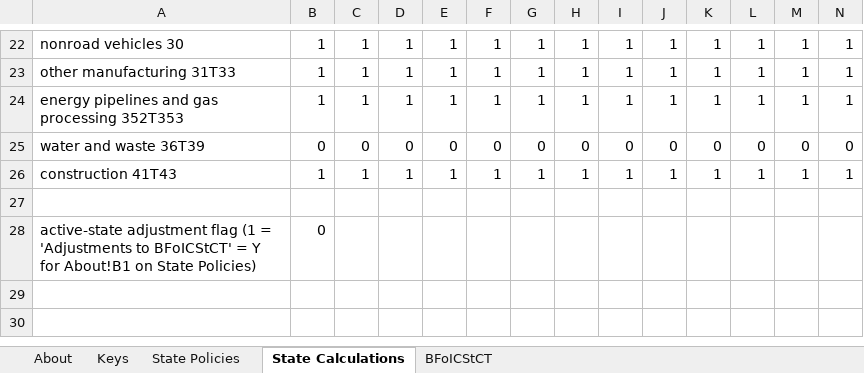
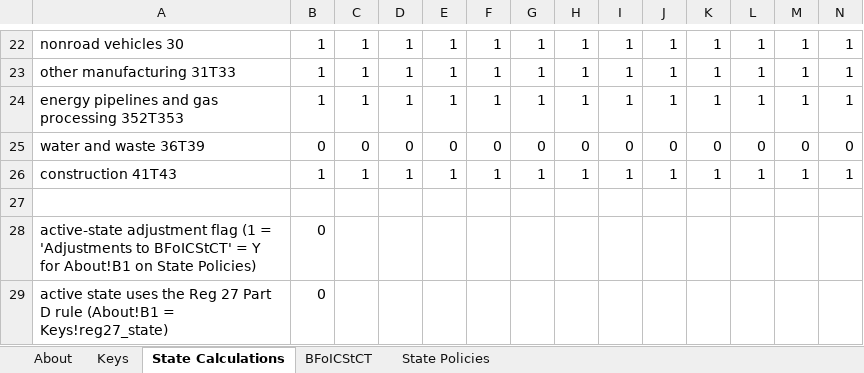
Before and after one commit to EnergyInnovation/eps-maine, an Excel workbook: InputData/fuels/BFoICStCT/BAU Fraction of Industry Category Subject to Carbon Tax.xlsx, sheet State Calculations, drawn as a sheet; only a part is shown, gaps mark what is left out; values as stored, in another font and other column widths than the file's, no borders; rows hold the shown columns only; the diff names each change by its address in the sheet, - before the commit and + after, or states it on an @@ line.

```diff
--- a/InputData/fuels/BFoICStCT/BAU Fraction of Industry Category Subject to Carbon Tax.xlsx (sheet State Calculations)
+++ b/InputData/fuels/BFoICStCT/BAU Fraction of Industry Category Subject to Carbon Tax.xlsx (sheet State Calculations)
@@ sheet tab order changed: About | Keys | State Calculations | BFoICStCT | State Policies @@
+row 29: active state uses the Reg 27 Part D rule (About!B1 = Keys!reg27_state) | 0
```
Also changed, not shown: sheet State Policies, sheet Keys, sheet About, 23 other files.
